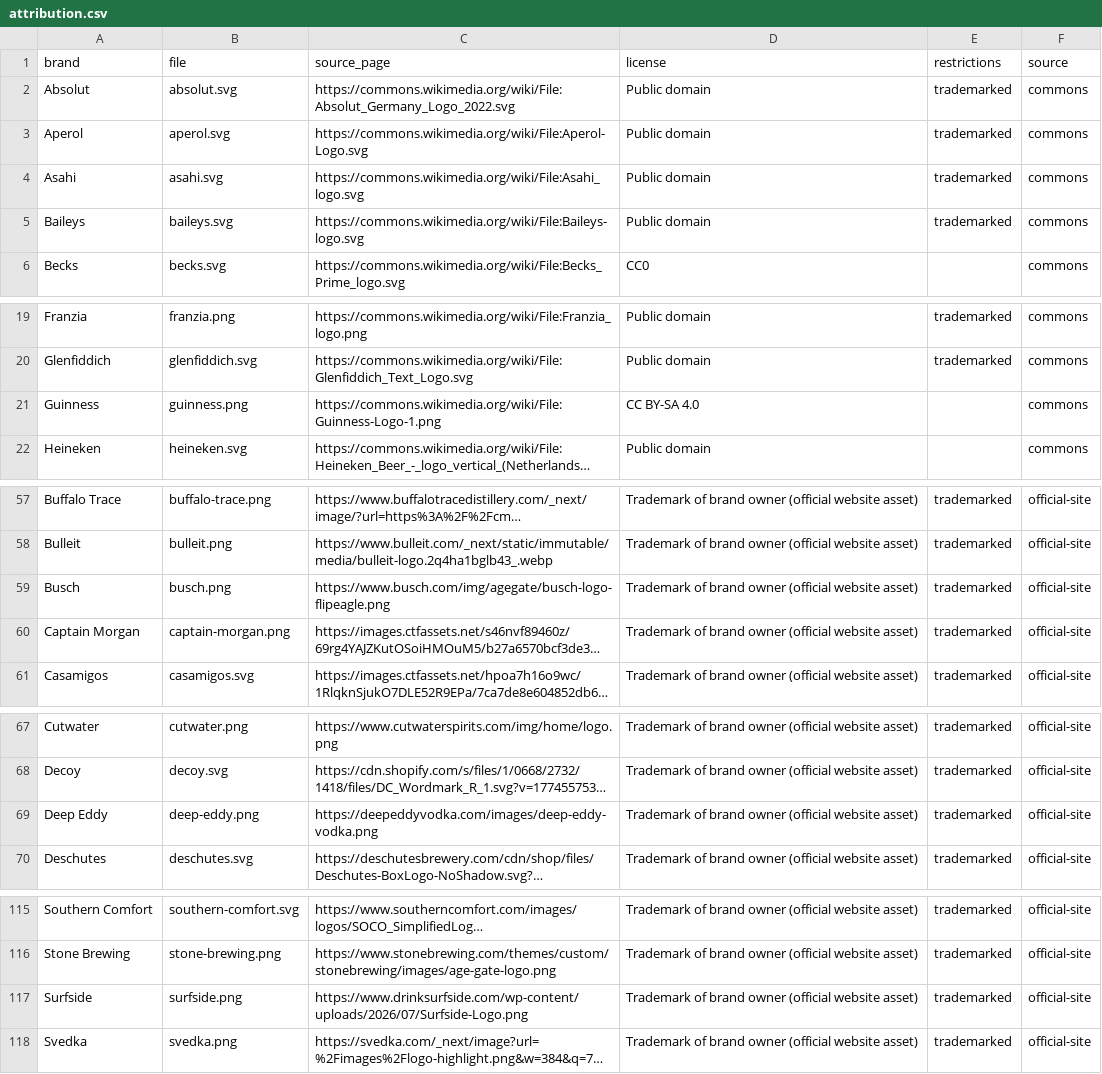
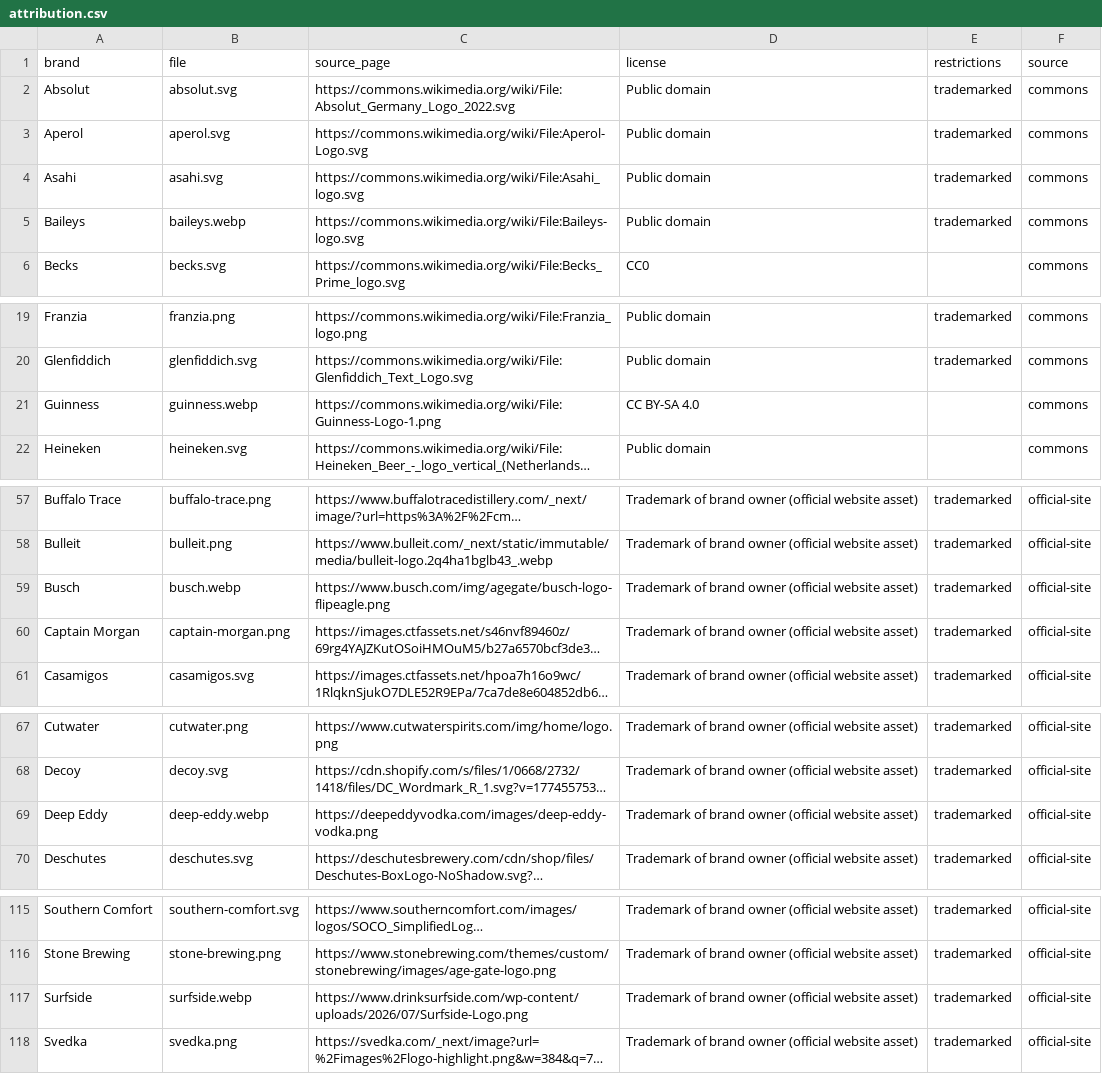
Before and after one commit to jaycee723/777_liquor_website, a CSV file: reports/logo-fetch/attribution.csv, drawn as a sheet; only a part is shown, gaps mark what is left out; long unchanged cells end in …; the diff covers the shown part only; the diff names each change by its address in the sheet, - before the commit and + after, or states it on an @@ line.

```diff
--- a/reports/logo-fetch/attribution.csv
+++ b/reports/logo-fetch/attribution.csv
-B5 (file): baileys.svg
+B5 (file): baileys.webp
-B21 (file): guinness.png
+B21 (file): guinness.webp
-B59 (file): busch.png
+B59 (file): busch.webp
-B69 (file): deep-eddy.png
+B69 (file): deep-eddy.webp
-B117 (file): surfside.png
+B117 (file): surfside.webp
```
Also changed, not shown: 13 edited cells elsewhere in this file, 37 other files.
